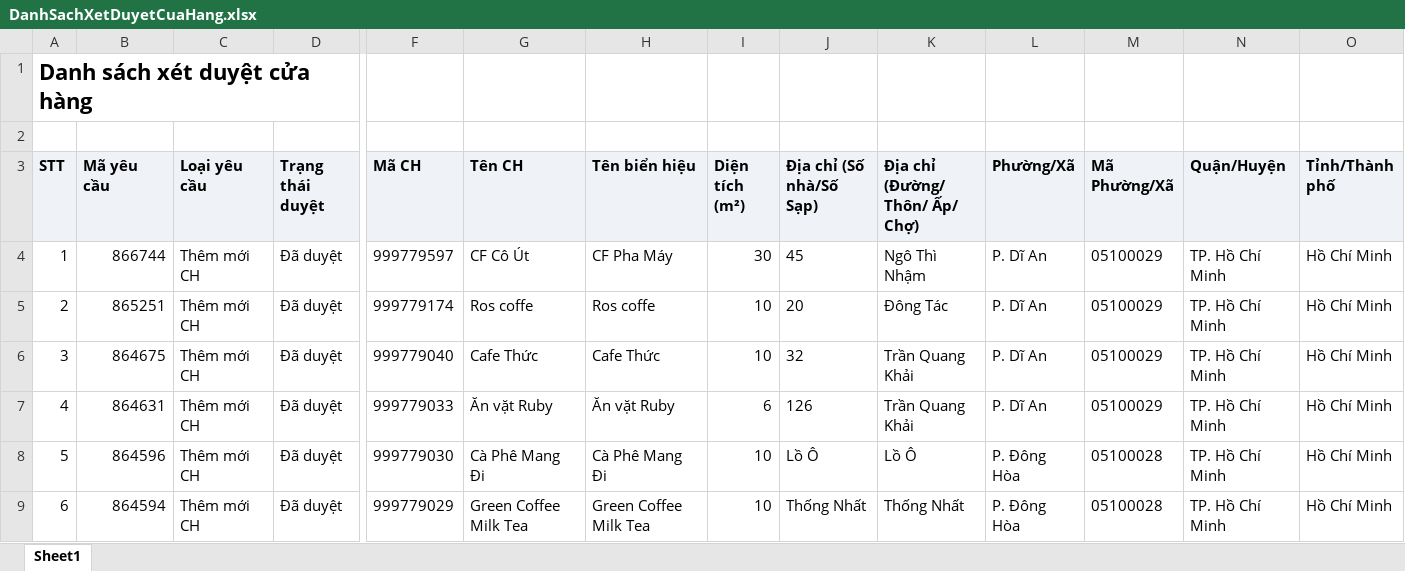
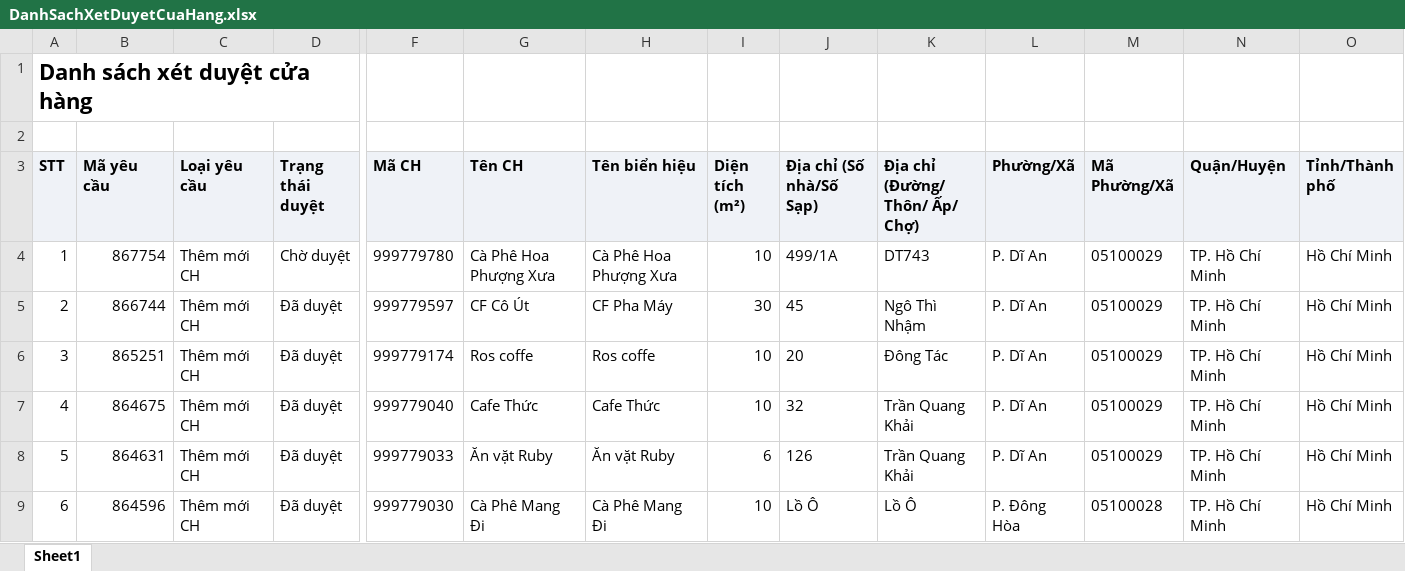
Before and after one commit to khoathinh-web/Dashboard-Thinhkt, an Excel workbook: data/Thang11/DanhSachXetDuyetCuaHang.xlsx, sheet Sheet1, drawn as a sheet; only a part is shown, gaps mark what is left out; the shorter side is filled out with more unchanged rows; values as stored, in another font and other column widths than the file's, no borders; addresses are those after the commit; rows hold the shown columns only; the diff names each change by its address in the sheet, - before the commit and + after, or states it on an @@ line.

```diff
--- a/data/Thang11/DanhSachXetDuyetCuaHang.xlsx (sheet Sheet1)
+++ b/data/Thang11/DanhSachXetDuyetCuaHang.xlsx (sheet Sheet1)
+row 4: 1 | 867754 | Thêm mới CH | Chờ duyệt | 999779780 | Cà Phê Hoa Phượng Xưa | Cà Phê Hoa Phượng Xưa | 10 | 499/1A | DT743 | P. Dĩ An | 05100029 | TP. Hồ Chí Minh | Hồ Chí Minh
@@ column A (STT) renumbered from row 5 down @@
```
Also changed, not shown: data/Thang11/DANH_SACH_KET_QUA_CUA_HANG_THAM_GIA_CHUONG_TRINH.xlsx, data/Thang11/DanhSachChiTietDonHang (1).xlsx, 3 other files.
